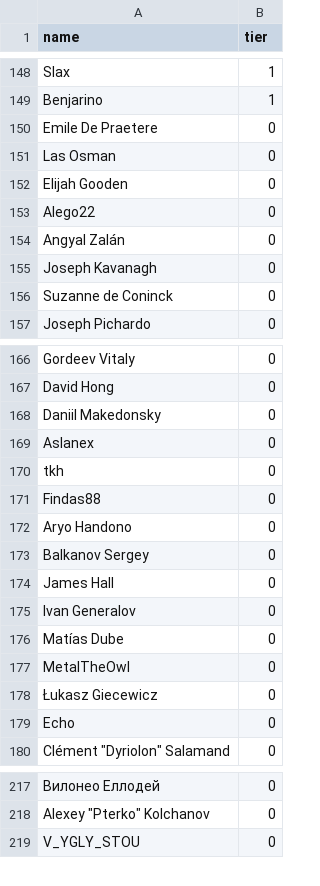
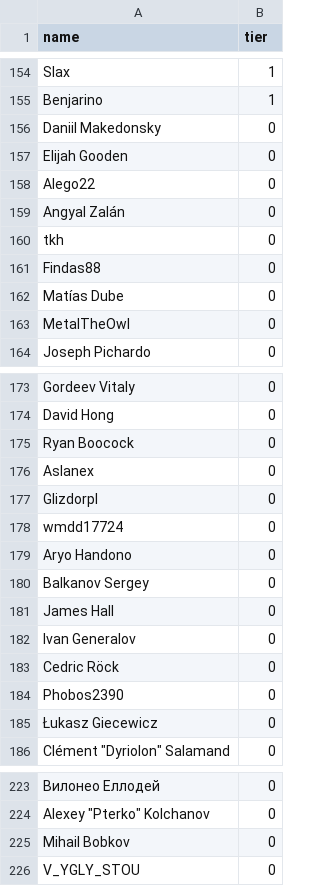
Before and after one commit to andrewpey/vtland, a CSV file: _data/supporters.csv, drawn as a sheet; only a part is shown, gaps mark what is left out; removed rows and columns are numbered as before the commit, all else as after; the diff covers the shown part only; the diff names each change by its address in the sheet, - before the commit and + after, or states it on an @@ line.

```diff
--- a/_data/supporters.csv
+++ b/_data/supporters.csv
-row 150: Emile De Praetere | 0
-A156 (name): Las Osman
+A156 (name): Daniil Makedonsky
@@ row 170 moved to row 160: tkh @@
@@ row 171 moved to row 161: Findas88 @@
-A162 (name): Joseph Kavanagh
+A162 (name): Matías Dube
-A163 (name): Suzanne de Coninck
+A163 (name): MetalTheOwl
-row 168: Daniil Makedonsky | 0
@@ row 191 moved to row 175: Ryan Boocock @@
@@ row 194 moved to row 177: Glizdorpl @@
@@ row 195 moved to row 178: wmdd17724 @@
-row 176: Matías Dube | 0
-row 177: MetalTheOwl | 0
@@ row 198 moved to row 183: Cedric Röck @@
@@ row 203 moved to row 184: Phobos2390 @@
-row 179: Echo | 0
+row 225: Mihail Bobkov | 0
```
Also changed, not shown: 16 added rows, 3 removed rows, 29 moved rows and 8 edited cells elsewhere in this file.
